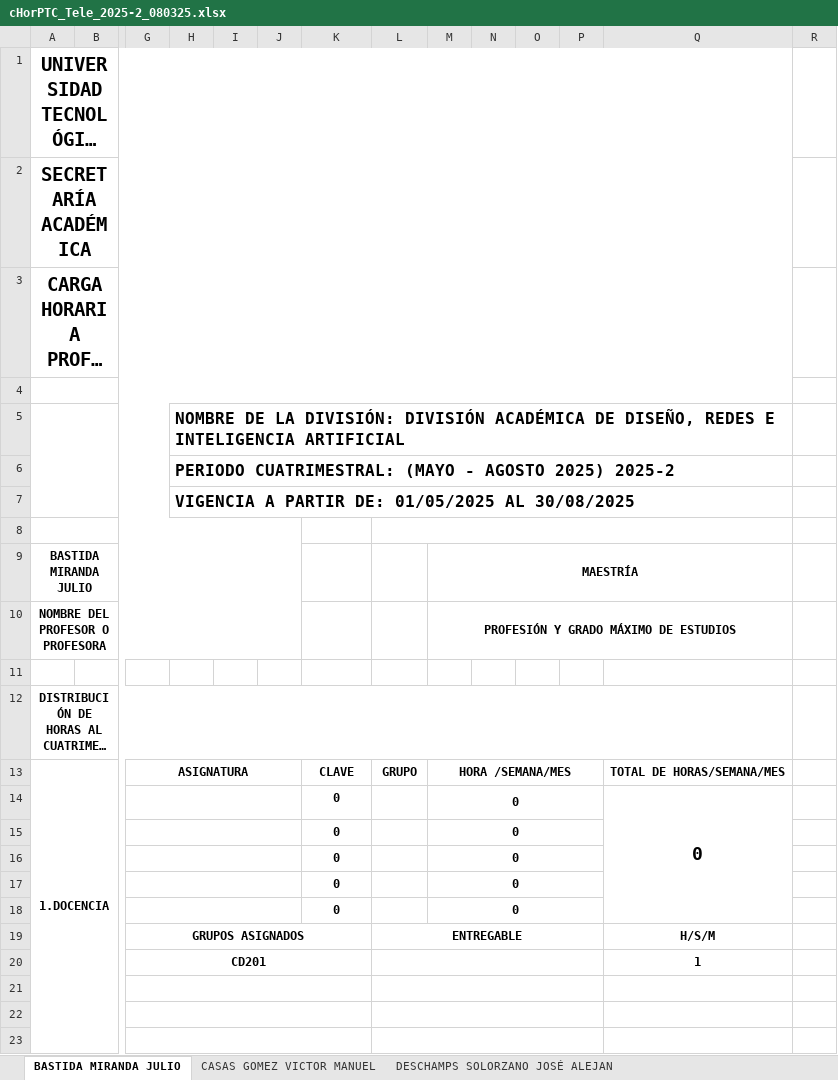
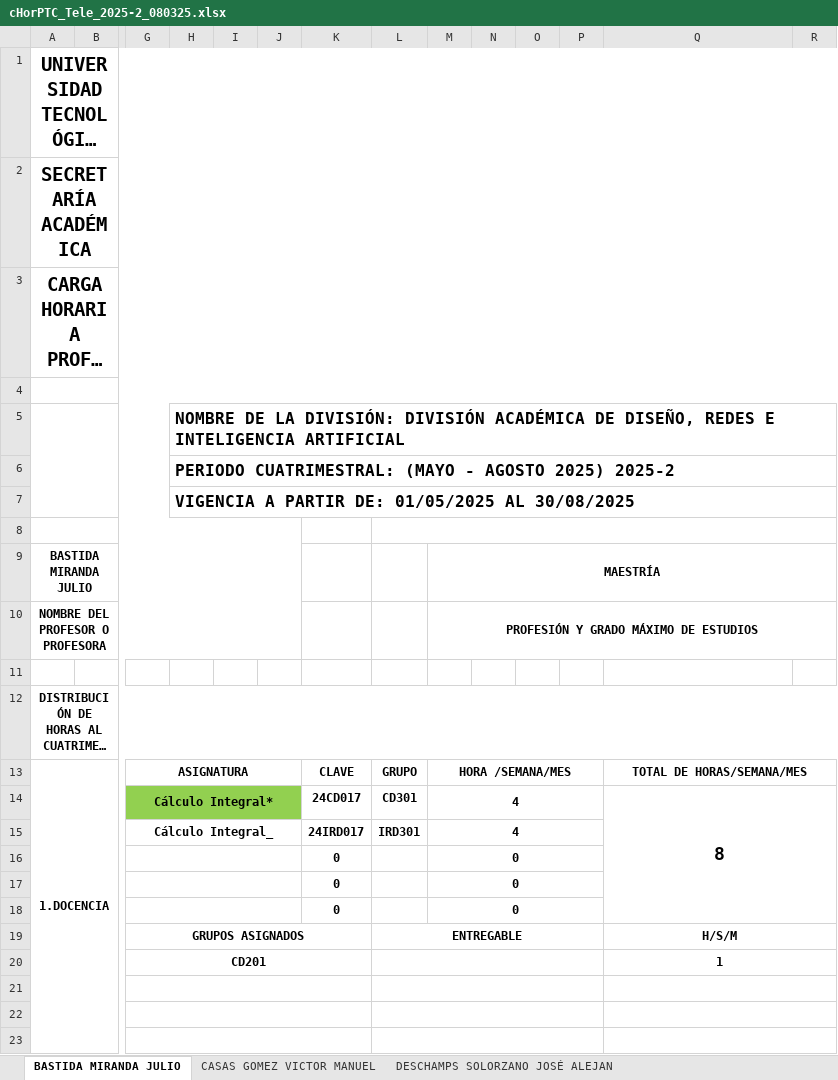
Before and after one commit to hackuna885/carga2025_2, an Excel workbook: cHorPTC_Tele_2025-2_080325.xlsx, sheet BASTIDA MIRANDA JULIO, drawn as a sheet; only a part is shown, gaps mark what is left out; long unchanged cells end in …; values as stored, in another font and other column widths than the file's, no borders; charts and pictures and conditional formats not drawn; removed rows and columns are numbered as before the commit, all else as after; rows hold the shown columns only; the diff covers the shown part only; the diff names each change by its address in the sheet, - before the commit and + after, or states it on an @@ line.

```diff
--- a/cHorPTC_Tele_2025-2_080325.xlsx (sheet BASTIDA MIRANDA JULIO)
+++ b/cHorPTC_Tele_2025-2_080325.xlsx (sheet BASTIDA MIRANDA JULIO)
-A1:Q1 merged
+A1:R1 merged
-A2:Q2 merged
+A2:R2 merged
-A3:Q3 merged
+A3:R3 merged
-A4:Q4 merged
+A4:R4 merged
-H5:Q5 merged
+H5:R5 merged
-H6:Q6 merged
+H6:R6 merged
-H7:Q7 merged
+H7:R7 merged
-L8:Q8 merged
+L8:R8 merged
-M9:Q9 merged
+M9:R9 merged
-M10:Q10 merged
+M10:R10 merged
-A12:Q12 merged
+A12:R12 merged
+Q13:R13 merged
-row 14:  |  |  |  |  |  | 0 |  | 0 |  |  |  | 0
-row 15:  |  |  |  |  |  | 0 |  | 0
+row 14:  |  | Cálculo Integral* |  |  |  | 24CD017 | CD301 | 4 |  |  |  | 8
+row 15:  |  | Cálculo Integral_ |  |  |  | 24IRD017 | IRD301 | 4
+Q19:R19 merged
+Q20:R20 merged
+Q21:R21 merged
+Q22:R22 merged
+Q23:R23 merged
```
Also changed, not shown: 9 edited cells, cell formats and merged cells elsewhere in this sheet, sheet z_4_Materias2, sheet z_3_Materias, sheet CASAS GOMEZ VICTOR MANUEL, sheet MONDRAGON DIEGO JOSE LUIS, sheet HIDALGO BAEZA MARIA DEL CARMEN, formulas that keep their value, HGrupo_Tele_2025-2_080325.xlsx, cHorPA_Tele_2025-2_080325.xlsx.
